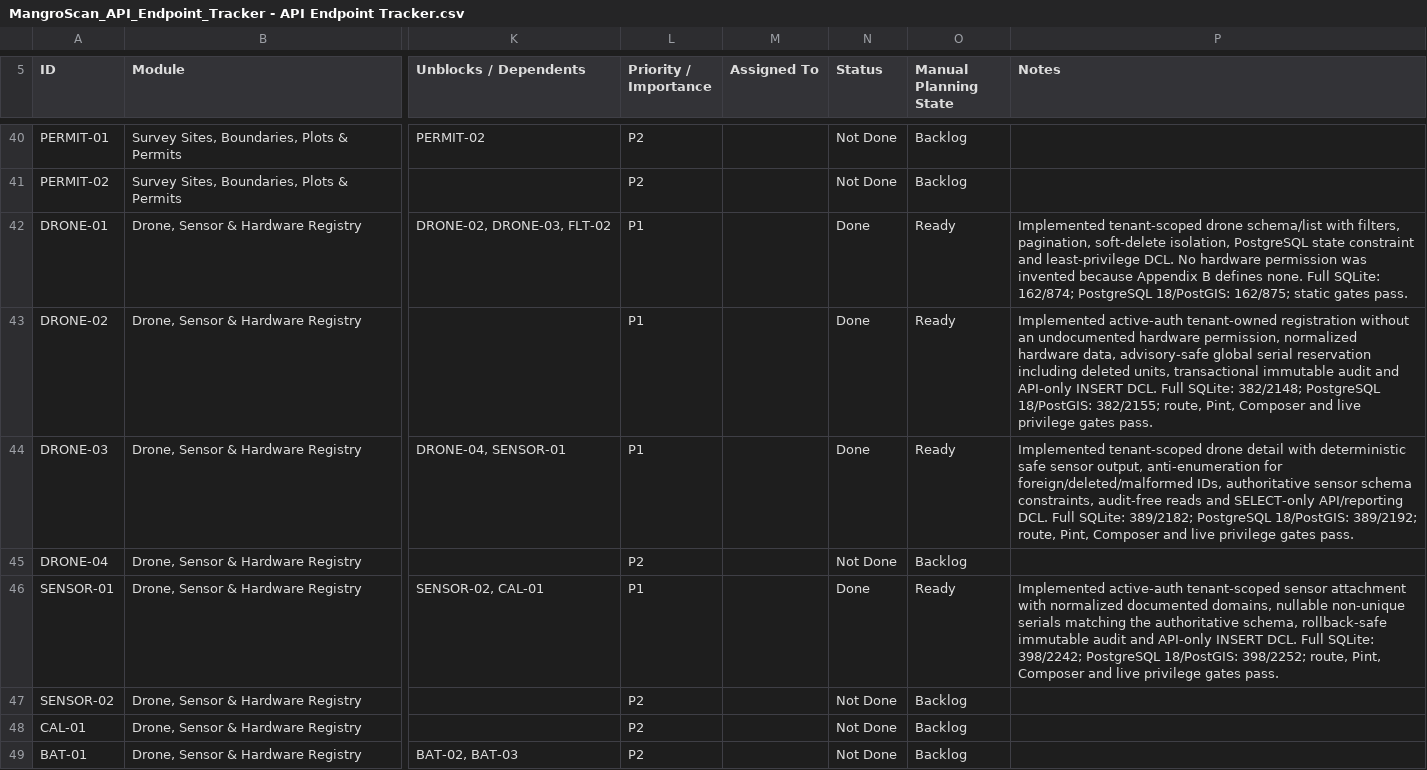
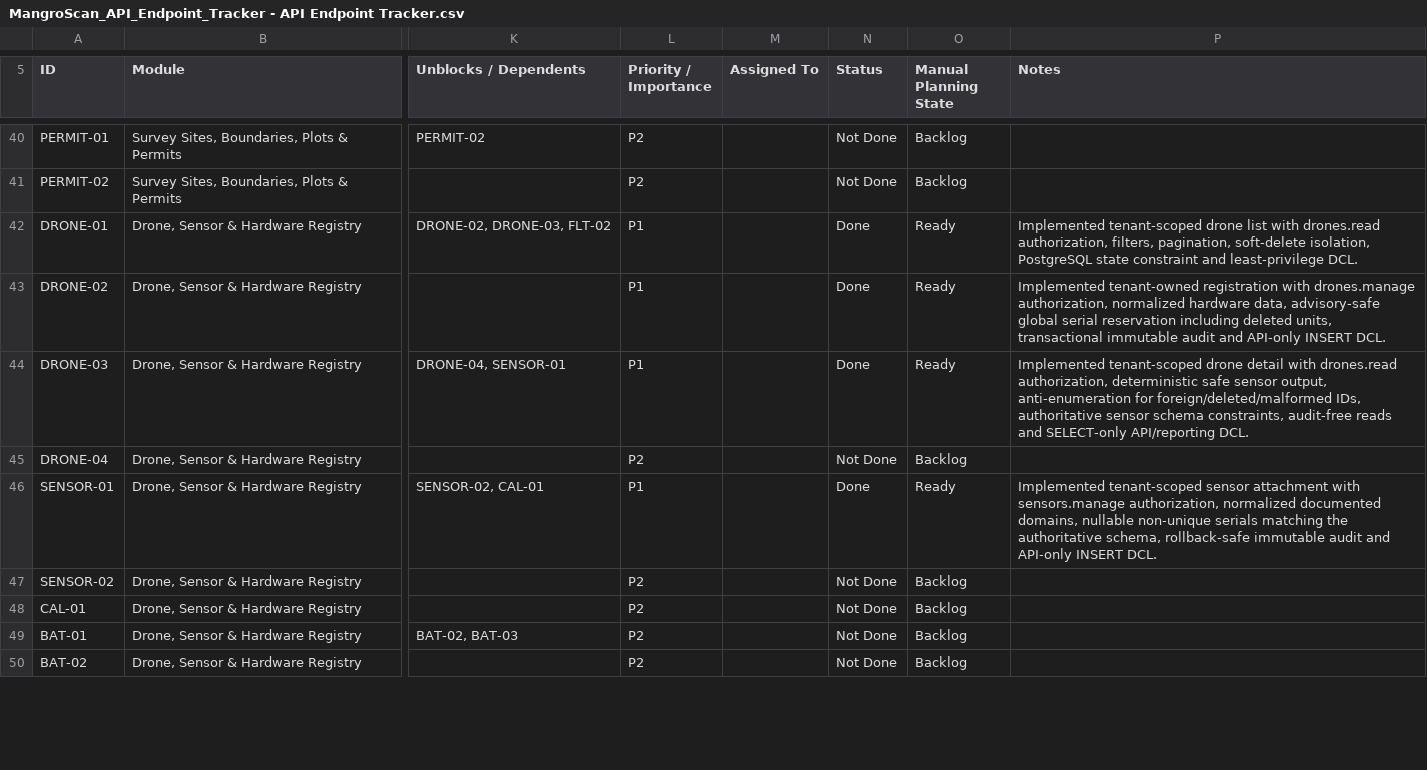
Before and after one commit to earljohnestandarte/MangroScan-API, a CSV file: docs/MangroScan_API_Endpoint_Tracker - API Endpoint Tracker.csv, drawn as a sheet; only a part is shown, gaps mark what is left out; the shorter side is filled out with more unchanged rows; the diff names each change by its address in the sheet, - before the commit and + after, or states it on an @@ line.

```diff
--- a/docs/MangroScan_API_Endpoint_Tracker - API Endpoint Tracker.csv
+++ b/docs/MangroScan_API_Endpoint_Tracker - API Endpoint Tracker.csv
-P42 (Notes): …tenant-scoped drone schema/list with filters, pagination, soft-delete isolation, PostgreSQL state constraint and least-privilege DCL. No hardware permission was invented because Appendix B defines none. Full SQLite: 162/874; PostgreSQL 18/PostGIS: 162/875; static gates pass.
+P42 (Notes): …tenant-scoped drone list with drones.read authorization, filters, pagination, soft-delete isolation, PostgreSQL state constraint and least-privilege DCL.
-P43 (Notes): Implemented active-auth tenant-owned registration without an undocumented hardware permission, normalized hardware data, advisory-safe global serial reservation including deleted units, transactional immutable audit and API-only INSERT DCL. Full SQLite: 382/2148; PostgreSQL 18/PostGIS: 382/2155; route, Pint, Composer and live privilege gates pass.
+P43 (Notes): Implemented tenant-owned registration with drones.manage authorization, normalized hardware data, advisory-safe global serial reservation including deleted units, transactional immutable audit and API-only INSERT DCL.
-P44 (Notes): …detail with deterministic safe sensor output, anti-enumeration for foreign/deleted/malformed IDs, authoritative sensor schema constraints, audit-free reads and SELECT-only API/reporting DCL. Full SQLite: 389/2182; PostgreSQL 18/PostGIS: 389/2192; route, Pint, Composer and live privilege gates pass.
+P44 (Notes): …detail with drones.read authorization, deterministic safe sensor output, anti-enumeration for foreign/deleted/malformed IDs, authoritative sensor schema constraints, audit-free reads and SELECT-only API/reporting DCL.
-P46 (Notes): Implemented active-auth tenant-scoped sensor attachment with normalized documented domains, nullable non-unique serials matching the authoritative schema, rollback-safe immutable audit and API-only INSERT DCL. Full SQLite: 398/2242; PostgreSQL 18/PostGIS: 398/2252; route, Pint, Composer and live privilege gates pass.
+P46 (Notes): Implemented tenant-scoped sensor attachment with sensors.manage authorization, normalized documented domains, nullable non-unique serials matching the authoritative schema, rollback-safe immutable audit and API-only INSERT DCL.
```
Also changed, not shown: 20 other files.
